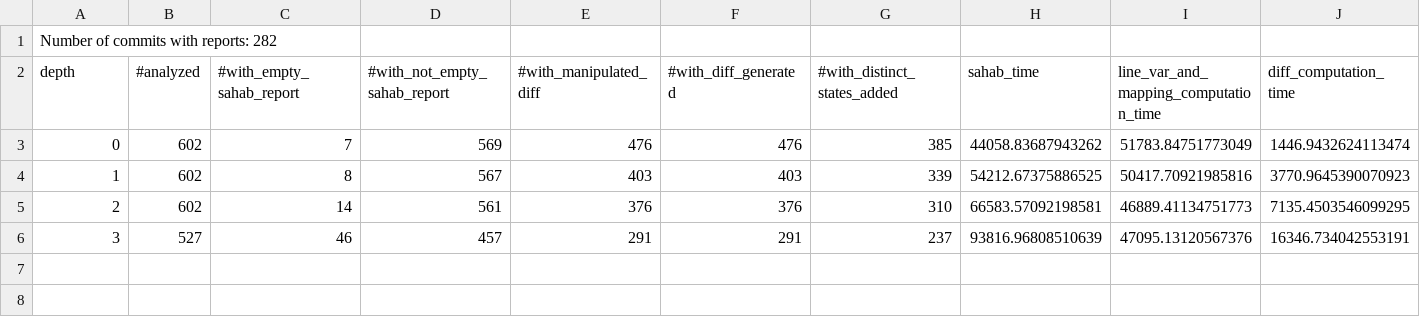
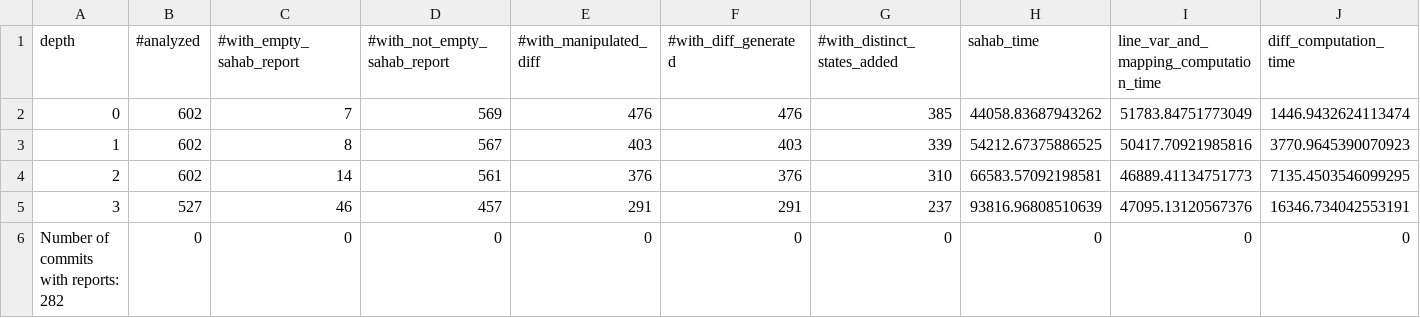
Before and after one commit to khaes-kth/drr-execdiff, a CSV file: performance-stats/performance_stats.csv, drawn as a sheet; only a part is shown; removed rows and columns are numbered as before the commit, all else as after; rows hold the shown columns only; the diff names each change by its address in the sheet, - before the commit and + after, or states it on an @@ line.

Commit message:
Update performance_stats.csv

```diff
--- a/performance-stats/performance_stats.csv
+++ b/performance-stats/performance_stats.csv
-row 1: Number of commits with reports: 282
+row 6: Number of commits with reports: 282 | 0 | 0 | 0 | 0 | 0 | 0 | 0 | 0 | 0
```
